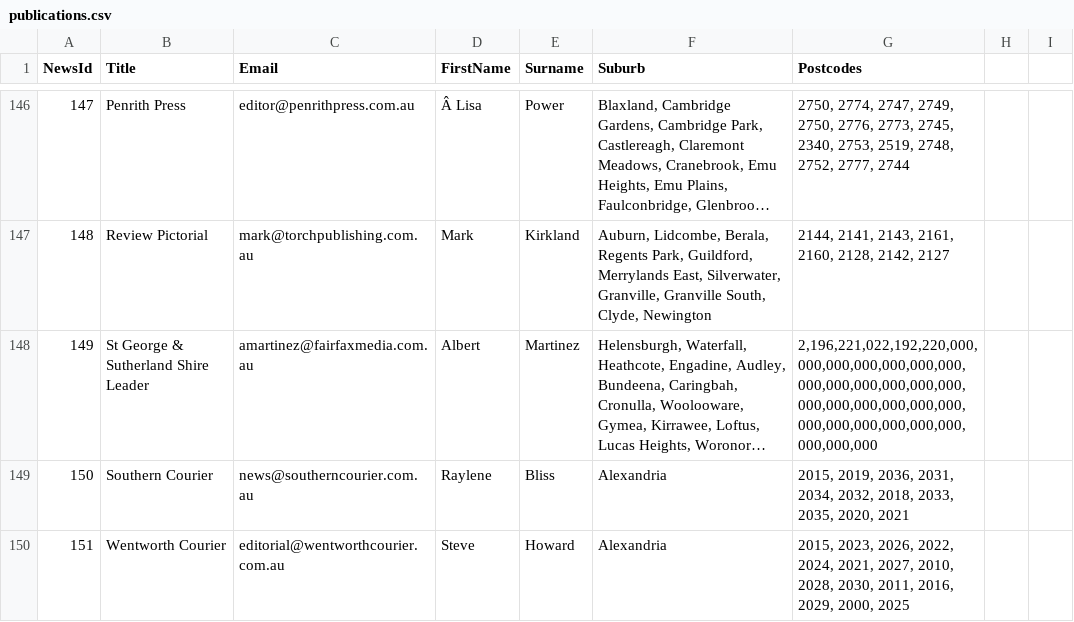
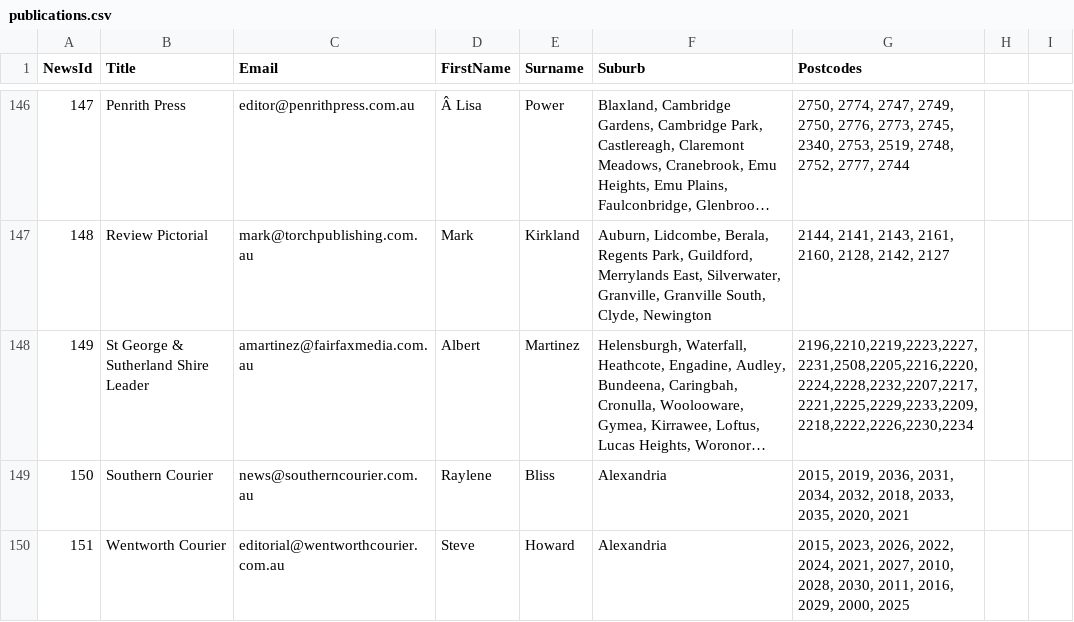
Before and after one commit to solarcitizens/letters-to-the-editor, a CSV file: backend/publications.csv, drawn as a sheet; only a part is shown, gaps mark what is left out; long unchanged cells end in …; the diff names each change by its address in the sheet, - before the commit and + after, or states it on an @@ line.

Commit message:
Attempt Fix 5 - Elly
Reformatted post codes line 139

```diff
--- a/backend/publications.csv
+++ b/backend/publications.csv
-G148 (Postcodes): 2,196,221,022,192,220,000,000,000,000,000,000,000,000,000,000,000,000,000,000,000,000,000,000,000,000,000,000,000,000,000,000,000,000
+G148 (Postcodes): 2196,2210,2219,2223,2227,2231,2508,2205,2216,2220,2224,2228,2232,2207,2217,2221,2225,2229,2233,2209,2218,2222,2226,2230,2234
```
